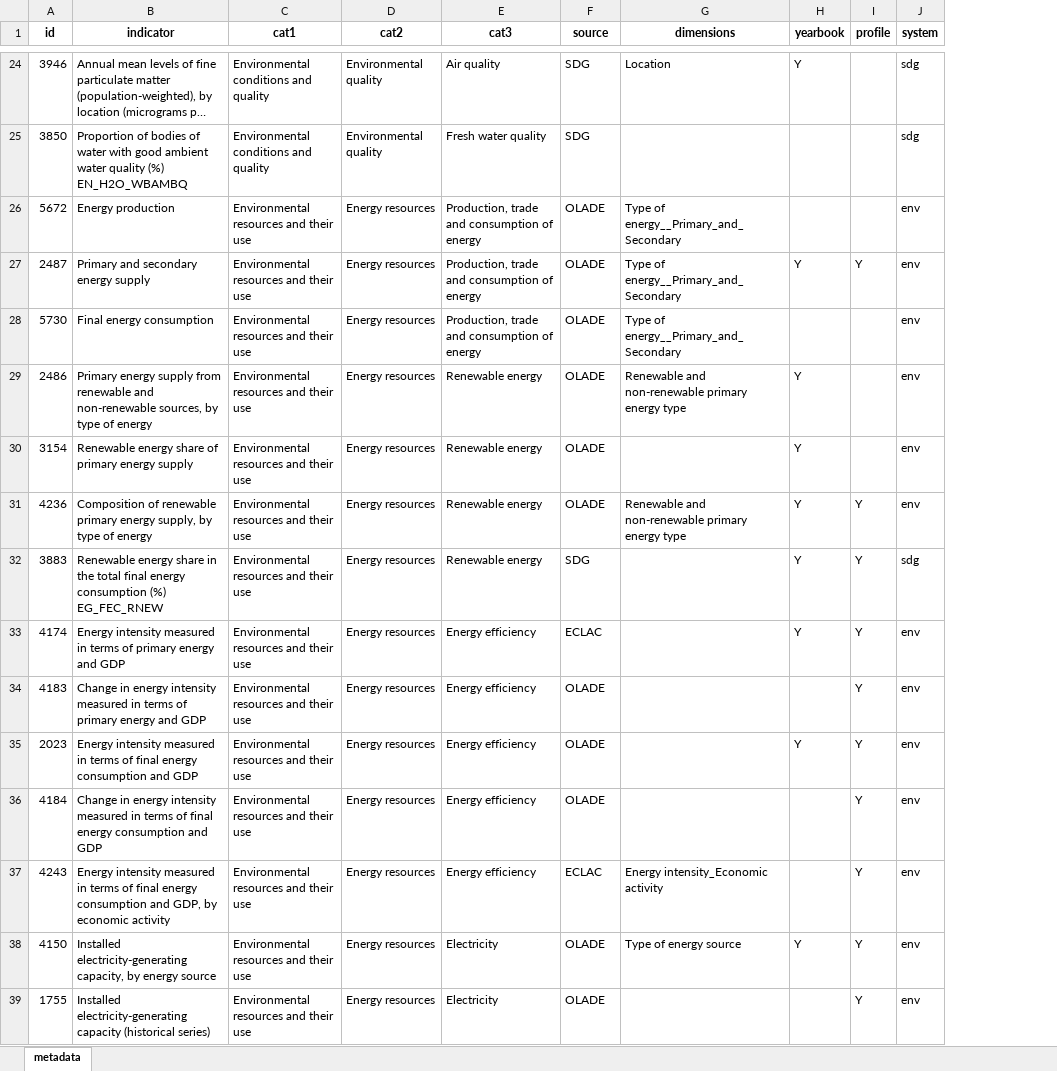
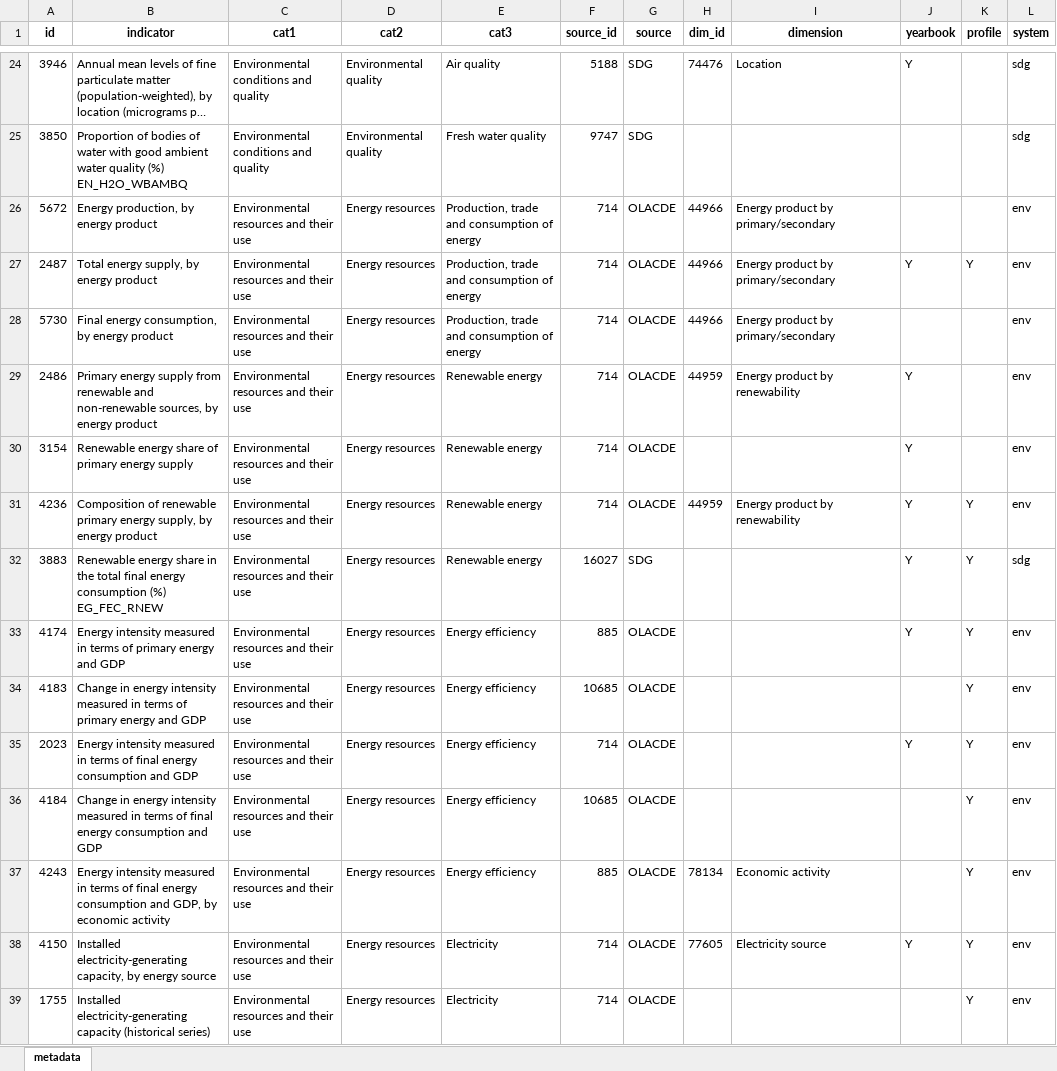
Before and after one commit to alexisathens/cepalstat-data-upload, an Excel workbook: Data/indicator_metadata.xlsx, sheet metadata, drawn as a sheet; only a part is shown, gaps mark what is left out; long unchanged cells end in …; values as stored, in another font and other column widths than the file's, no borders; addresses are those after the commit; the diff covers the shown part only; the diff names each change by its address in the sheet, - before the commit and + after, or states it on an @@ line.

Commit message:
Update metadata

```diff
--- a/Data/indicator_metadata.xlsx (sheet metadata)
+++ b/Data/indicator_metadata.xlsx (sheet metadata)
+column F (source_id), rows 24-39: 5188 | 9747 | 714 | 714 | 714 | 714 | 714 | 714 | 16027 | 885 | 10685 | 714 | 10685 | 885 | 714 | 714
+column H (dim_id), rows 24-38: 74476 |  | 44966 | 44966 | 44966 | 44959 |  | 44959 |  |  |  |  |  | 78134 | 77605
-I1: dimensions
+I1: dimension
-B26 (indicator): Energy production
+B26 (indicator): Energy production, by energy product
-G26:G31 (source): OLADE
+G26:G31 (source): OLACDE
-I26:I28 (dimension): Type of energy__Primary_and_Secondary
+I26:I28 (dimension): Energy product by primary/secondary
-B27 (indicator): Primary and secondary energy supply
+B27 (indicator): Total energy supply, by energy product
-B28 (indicator): Final energy consumption
+B28 (indicator): Final energy consumption, by energy product
-B29 (indicator): …sources, by type of energy
+B29 (indicator): …sources, by energy product
-I29 (dimension): Renewable and non-renewable primary energy type
+I29 (dimension): Energy product by renewability
-B31 (indicator): …supply, by type of energy
+B31 (indicator): …supply, by energy product
-I31 (dimension): Renewable and non-renewable primary energy type
+I31 (dimension): Energy product by renewability
-G33 (source): ECLAC
+G33 (source): OLACDE
-G34:G36 (source): OLADE
+G34:G36 (source): OLACDE
-G37 (source): ECLAC
+G37 (source): OLACDE
-I37 (dimension): Energy intensity_Economic activity
+I37 (dimension): Economic activity
-G38:G39 (source): OLADE
+G38:G39 (source): OLACDE
-I38 (dimension): Type of energy source
+I38 (dimension): Electricity source
```
Also changed, not shown: 41 edited cells elsewhere in this sheet.
